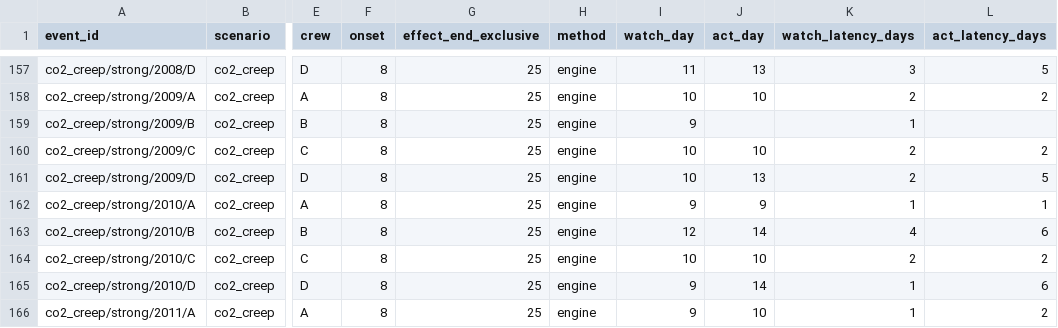
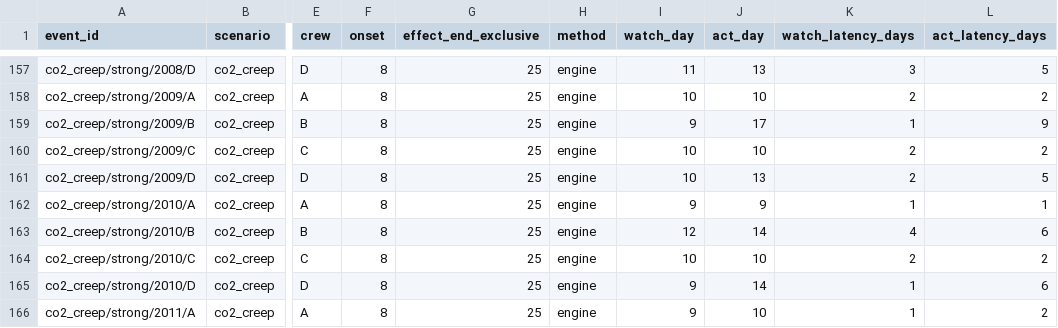
Before and after one commit to juanitogit/LIGHTMINUTE, a CSV file: docs/autonomy/events.csv, drawn as a sheet; only a part is shown, gaps mark what is left out; the diff names each change by its address in the sheet, - before the commit and + after, or states it on an @@ line.

```diff
--- a/docs/autonomy/events.csv
+++ b/docs/autonomy/events.csv
-J159 (act_day): (empty)
+J159 (act_day): 17
-L159 (act_latency_days): (empty)
+L159 (act_latency_days): 9
```
Also changed, not shown: docs/autonomy/aggregate.csv, 47 other files.
